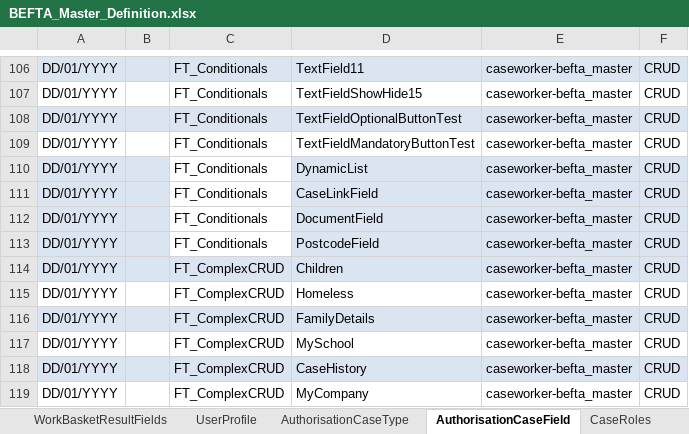
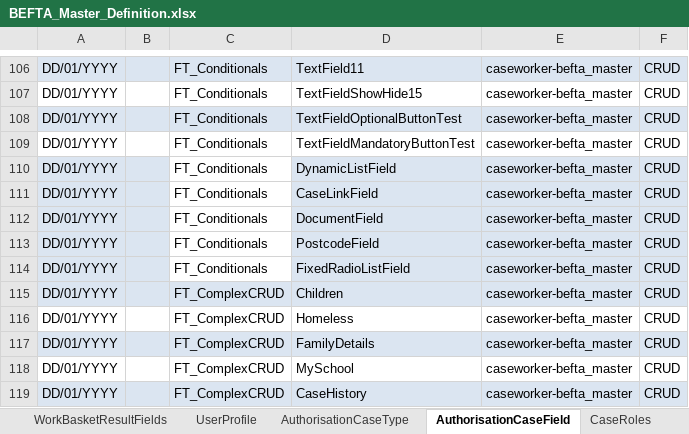
Before and after one commit to hmcts/befta-fw, an Excel workbook: src/main/resources/uk/gov/hmcts/befta/dse/ccd/definitions/excel/BEFTA_Master_Definition.xlsx, sheet AuthorisationCaseField, drawn as a sheet; only a part is shown, gaps mark what is left out; the shorter side is filled out with more unchanged rows; values as stored, in another font and other column widths than the file's, no borders; the diff names each change by its address in the sheet, - before the commit and + after, or states it on an @@ line.

Commit message:
RDM-7535: Fix document field type

```diff
--- a/src/main/resources/uk/gov/hmcts/befta/dse/ccd/definitions/excel/BEFTA_Master_Definition.xlsx (sheet AuthorisationCaseField)
+++ b/src/main/resources/uk/gov/hmcts/befta/dse/ccd/definitions/excel/BEFTA_Master_Definition.xlsx (sheet AuthorisationCaseField)
-D110: DynamicList
+D110: DynamicListField
+row 114: DD/01/YYYY |  | FT_Conditionals | FixedRadioListField | caseworker-befta_master | CRUD
```
Also changed, not shown: sheet CaseEventToFields, sheet CaseField, sheet Category, sheet ComplexTypes, 5 other files.
